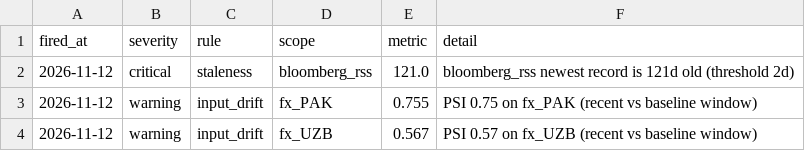
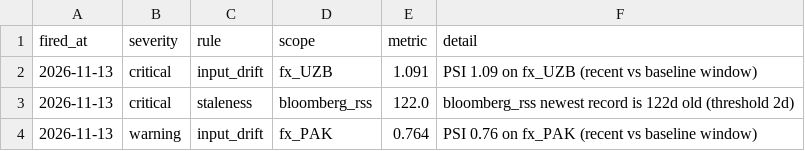
Before and after one commit to walk-on-the-wild-side/sovereign-monitor, a CSV file: dashboard_export/alerts.csv, drawn as a sheet.

```diff
--- a/dashboard_export/alerts.csv
+++ b/dashboard_export/alerts.csv
@@ -1,4 +1,4 @@
 fired_at,severity,rule,scope,metric,detail
-2026-11-12,critical,staleness,bloomberg_rss,121.0,bloomberg_rss newest record is 121d old (threshold 2d)
-2026-11-12,warning,input_drift,fx_PAK,0.755,PSI 0.75 on fx_PAK (recent vs baseline window)
-2026-11-12,warning,input_drift,fx_UZB,0.567,PSI 0.57 on fx_UZB (recent vs baseline window)
+2026-11-13,critical,input_drift,fx_UZB,1.091,PSI 1.09 on fx_UZB (recent vs baseline window)
+2026-11-13,critical,staleness,bloomberg_rss,122.0,bloomberg_rss newest record is 122d old (threshold 2d)
+2026-11-13,warning,input_drift,fx_PAK,0.764,PSI 0.76 on fx_PAK (recent vs baseline window)
```
Also changed, not shown: dashboard_export/index_monthly.csv, dashboard_export/signals.csv, 4 other files.
